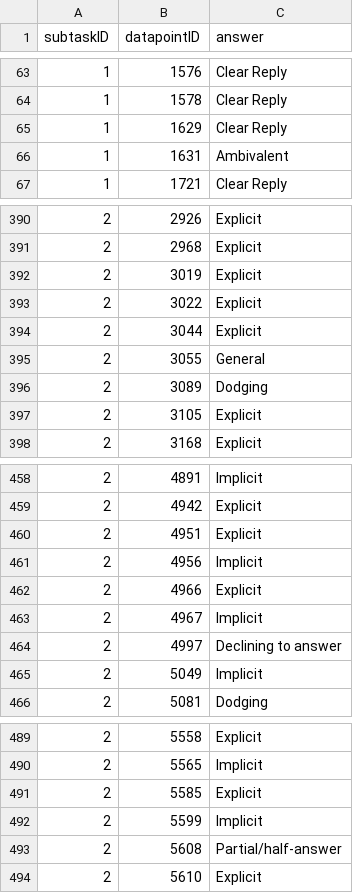
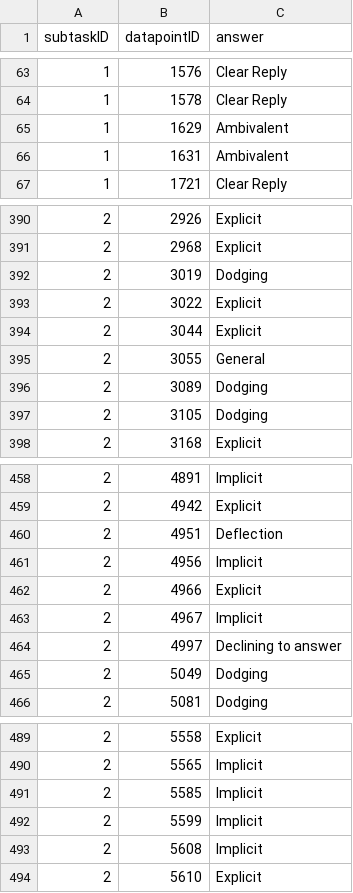
Before and after one commit to RapiteanuCarol/polero-nitro-ai, a CSV file: submissions/submission_ensemble.csv, drawn as a sheet; only a part is shown, gaps mark what is left out; the diff covers the shown part only.

```diff
--- a/submissions/submission_ensemble.csv
+++ b/submissions/submission_ensemble.csv
@@ -64,3 +64,3 @@ subtaskID,datapointID,answer
 1,1578,Clear Reply
-1,1629,Clear Reply
+1,1629,Ambivalent
 1,1631,Ambivalent
@@ -391,3 +391,3 @@ subtaskID,datapointID,answer
 2,2968,Explicit
-2,3019,Explicit
+2,3019,Dodging
 2,3022,Explicit
@@ -396,3 +396,3 @@ subtaskID,datapointID,answer
 2,3089,Dodging
-2,3105,Explicit
+2,3105,Dodging
 2,3168,Explicit
@@ -459,3 +459,3 @@ subtaskID,datapointID,answer
 2,4942,Explicit
-2,4951,Explicit
+2,4951,Deflection
 2,4956,Implicit
@@ -464,3 +464,3 @@ subtaskID,datapointID,answer
 2,4997,Declining to answer
-2,5049,Implicit
+2,5049,Dodging
 2,5081,Dodging
@@ -490,5 +490,5 @@ subtaskID,datapointID,answer
 2,5565,Implicit
-2,5585,Explicit
+2,5585,Implicit
 2,5599,Implicit
-2,5608,Partial/half-answer
+2,5608,Implicit
 2,5610,Explicit
```
Also changed, not shown: 23 edited cells elsewhere in this file, 2 other files.
